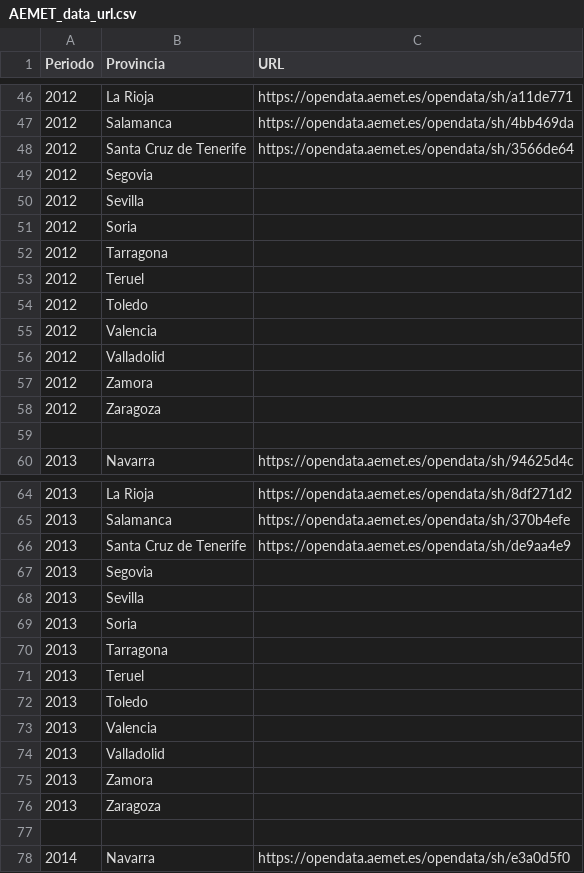
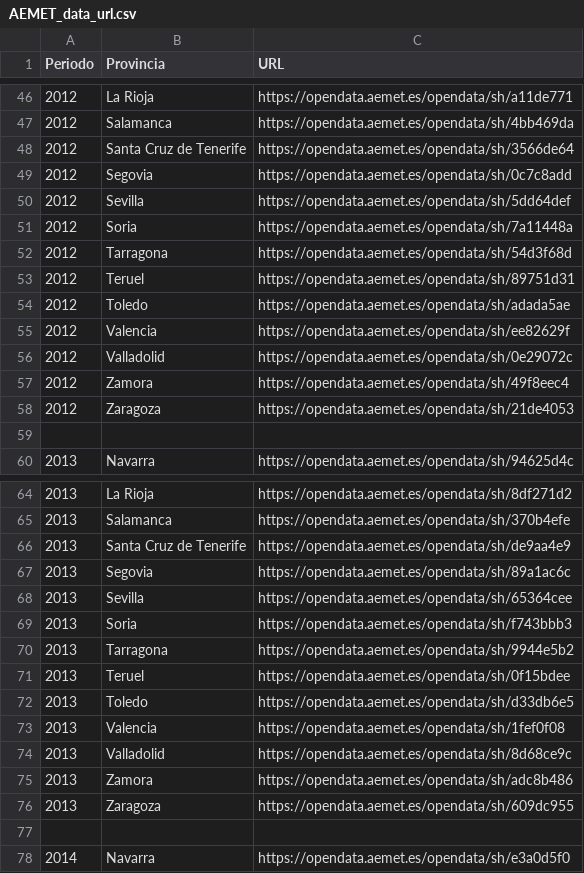
Before and after one commit to beatrizamonestares/Cambio_climatico_y_ECV, a CSV file: INPUT/AEMET_data_url.csv, drawn as a sheet; only a part is shown, gaps mark what is left out; the diff covers the shown part only.

Commit message:
Últimos cambios AEMET URL Navarra-Zaragoza

```diff
--- a/INPUT/AEMET_data_url.csv
+++ b/INPUT/AEMET_data_url.csv
@@ -48,12 +48,12 @@ Periodo, Provincia, URL
 2012,Santa Cruz de Tenerife,"https://opendata.aemet.es/opendata/sh/3566de64"
-2012,Segovia,
-2012,Sevilla,
-2012,Soria,
-2012,Tarragona,
-2012,Teruel,
-2012,Toledo,
-2012,Valencia,
-2012,Valladolid,
-2012,Zamora,
-2012,Zaragoza,
+2012,Segovia,"https://opendata.aemet.es/opendata/sh/0c7c8add"
+2012,Sevilla,"https://opendata.aemet.es/opendata/sh/5dd64def"
+2012,Soria,"https://opendata.aemet.es/opendata/sh/7a11448a"
+2012,Tarragona,"https://opendata.aemet.es/opendata/sh/54d3f68d"
+2012,Teruel,"https://opendata.aemet.es/opendata/sh/89751d31"
+2012,Toledo,"https://opendata.aemet.es/opendata/sh/adada5ae"
+2012,Valencia,"https://opendata.aemet.es/opendata/sh/ee82629f"
+2012,Valladolid,"https://opendata.aemet.es/opendata/sh/0e29072c"
+2012,Zamora,"https://opendata.aemet.es/opendata/sh/49f8eec4"
+2012,Zaragoza,"https://opendata.aemet.es/opendata/sh/21de4053"
 
@@ -67,12 +67,12 @@ Periodo, Provincia, URL
 2013,Santa Cruz de Tenerife,"https://opendata.aemet.es/opendata/sh/de9aa4e9"
-2013,Segovia,
-2013,Sevilla,
-2013,Soria,
-2013,Tarragona,
-2013,Teruel,
-2013,Toledo,
-2013,Valencia,
-2013,Valladolid,
-2013,Zamora,
-2013,Zaragoza,
+2013,Segovia,"https://opendata.aemet.es/opendata/sh/89a1ac6c"
+2013,Sevilla,"https://opendata.aemet.es/opendata/sh/65364cee"
+2013,Soria,"https://opendata.aemet.es/opendata/sh/f743bbb3"
+2013,Tarragona,"https://opendata.aemet.es/opendata/sh/9944e5b2"
+2013,Teruel,"https://opendata.aemet.es/opendata/sh/0f15bdee"
+2013,Toledo,"https://opendata.aemet.es/opendata/sh/d33db6e5"
+2013,Valencia,"https://opendata.aemet.es/opendata/sh/1fef0f08"
+2013,Valladolid,"https://opendata.aemet.es/opendata/sh/8d68ce9c"
+2013,Zamora,"https://opendata.aemet.es/opendata/sh/adc8b486"
+2013,Zaragoza,"https://opendata.aemet.es/opendata/sh/609dc955"
 
```
Also changed, not shown: 80 edited cells elsewhere in this file.
